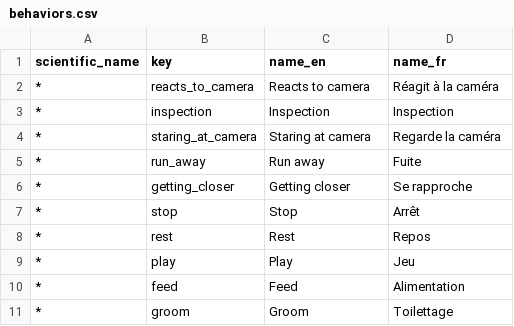
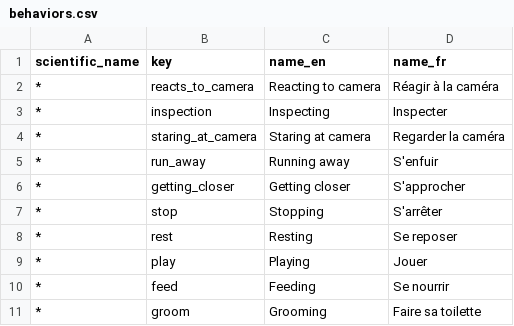
Before and after one commit to wild-chimpanzee-foundation/review-app, a CSV file: review_app/data/behaviors.csv, drawn as a sheet.

Commit message:
fix(i18n): use consistent English and natural French behavior labels

```diff
--- a/review_app/data/behaviors.csv
+++ b/review_app/data/behaviors.csv
@@ -1,11 +1,11 @@
 scientific_name;key;name_en;name_fr
-*;reacts_to_camera;Reacts to camera;Réagit à la caméra
-*;inspection;Inspection;Inspection
-*;staring_at_camera;Staring at camera;Regarde la caméra
-*;run_away;Run away;Fuite
-*;getting_closer;Getting closer;Se rapproche
-*;stop;Stop;Arrêt
-*;rest;Rest;Repos
-*;play;Play;Jeu
-*;feed;Feed;Alimentation
-*;groom;Groom;Toilettage
+*;reacts_to_camera;Reacting to camera;Réagir à la caméra
+*;inspection;Inspecting;Inspecter
+*;staring_at_camera;Staring at camera;Regarder la caméra
+*;run_away;Running away;S'enfuir
+*;getting_closer;Getting closer;S'approcher
+*;stop;Stopping;S'arrêter
+*;rest;Resting;Se reposer
+*;play;Playing;Jouer
+*;feed;Feeding;Se nourrir
+*;groom;Grooming;Faire sa toilette
```
Also changed, not shown: 1 other file.
